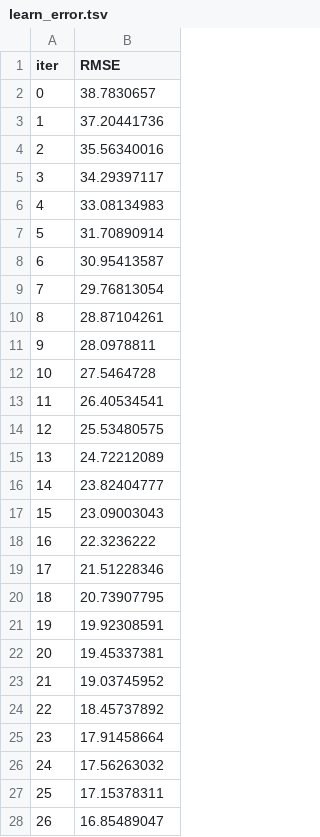
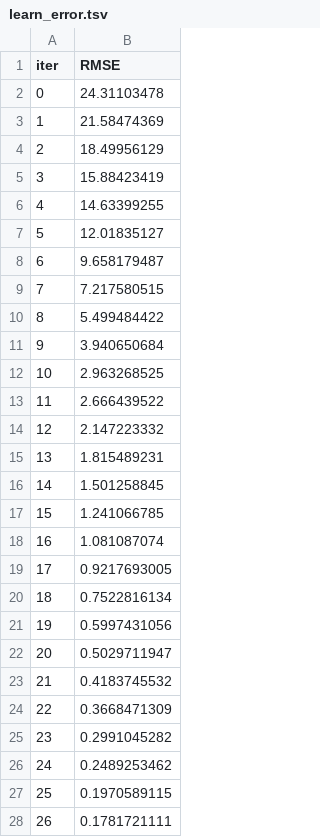
Before and after one commit to carlosgomezgil99/TFM, a TSV file: catboost_info/learn_error.tsv, drawn as a sheet; only a part is shown; the diff covers the shown part only.

```diff
--- a/catboost_info/learn_error.tsv
+++ b/catboost_info/learn_error.tsv
@@ -1,28 +1,28 @@
 iter	RMSE
-0	38.7830657
-1	37.20441736
-2	35.56340016
-3	34.29397117
-4	33.08134983
-5	31.70890914
-6	30.95413587
-7	29.76813054
-8	28.87104261
-9	28.0978811
-10	27.5464728
-11	26.40534541
-12	25.53480575
-13	24.72212089
-14	23.82404777
-15	23.09003043
-16	22.3236222
-17	21.51228346
-18	20.73907795
-19	19.92308591
-20	19.45337381
-21	19.03745952
-22	18.45737892
-23	17.91458664
-24	17.56263032
-25	17.15378311
-26	16.85489047
+0	24.31103478
+1	21.58474369
+2	18.49956129
+3	15.88423419
+4	14.63399255
+5	12.01835127
+6	9.658179487
+7	7.217580515
+8	5.499484422
+9	3.940650684
+10	2.963268525
+11	2.666439522
+12	2.147223332
+13	1.815489231
+14	1.501258845
+15	1.241066785
+16	1.081087074
+17	0.9217693005
+18	0.7522816134
+19	0.5997431056
+20	0.5029711947
+21	0.4183745532
+22	0.3668471309
+23	0.2991045282
+24	0.2489253462
+25	0.1970589115
+26	0.1781721111
```
Also changed, not shown: 173 edited cells elsewhere in this file, catboost_info/time_left.tsv, data/df_definitivo.csv, 4 other files.
